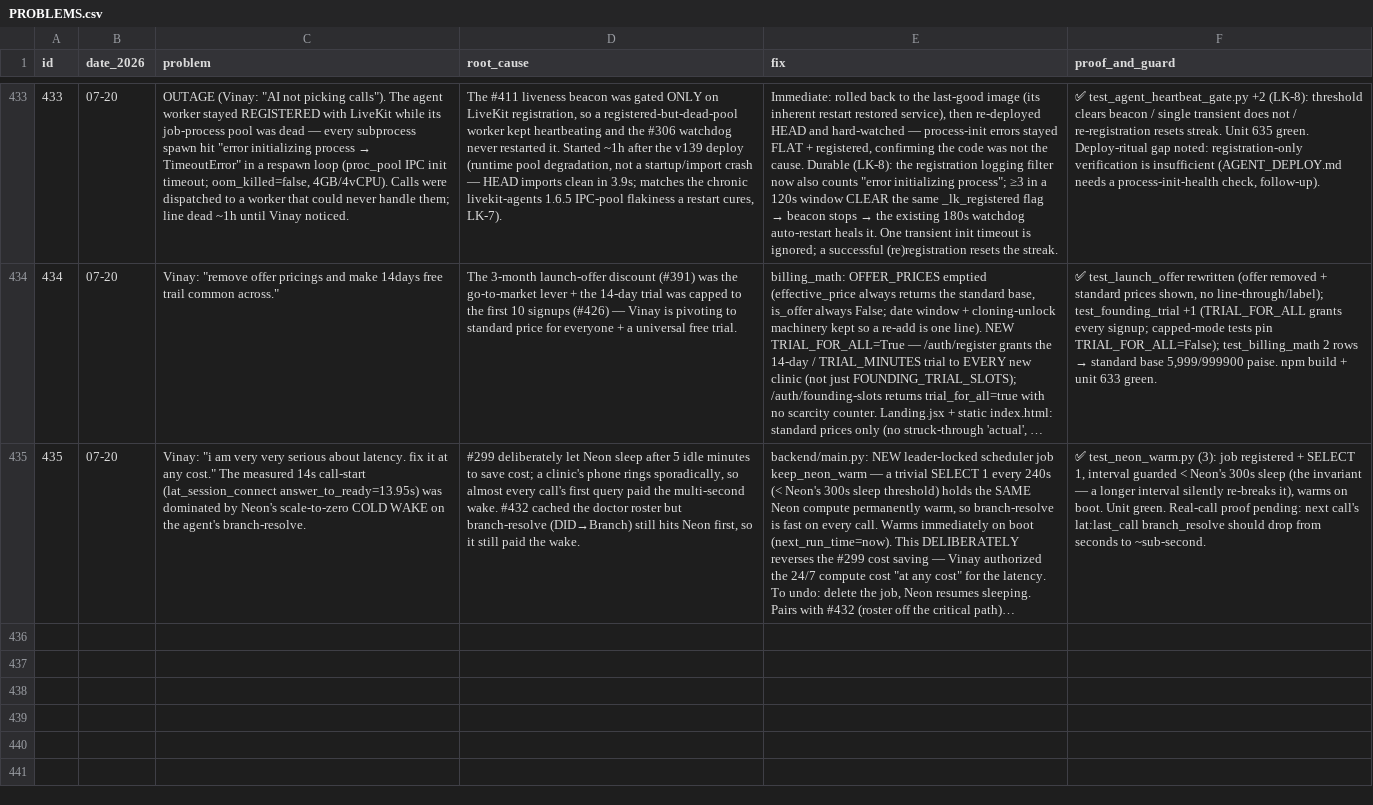
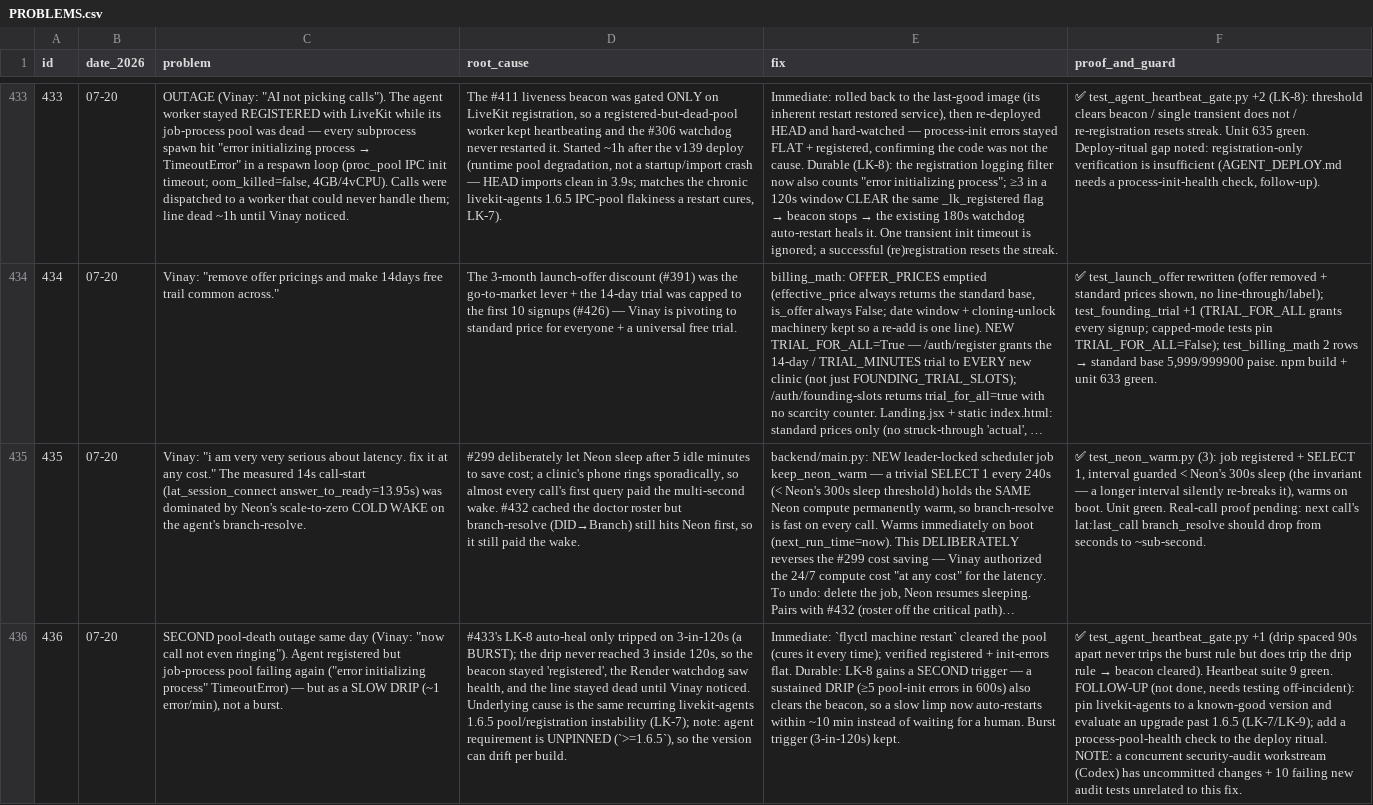
Before and after one commit to vachanam-ai/Vachanam-dev, a CSV file: docs/PROBLEMS.csv, drawn as a sheet; only a part is shown, gaps mark what is left out; long unchanged cells end in …; the diff names each change by its address in the sheet, - before the commit and + after, or states it on an @@ line.

```diff
--- a/docs/PROBLEMS.csv
+++ b/docs/PROBLEMS.csv
+row 436: 436 | 07-20 | SECOND pool-death outage same day (Vinay: "now call not even ringing"). Agent registered but job-process pool failing again ("error initializing process" TimeoutError) — but as a SLOW DRIP (~1 error/min), not a burst. | #433's LK-8 auto-heal only tripped on 3-in-120s (a BURST); the drip never reached 3 inside 120s, so the beacon stayed 'registered', the Render watchdog saw health, and the line stayed dead until Vinay noticed. Underlying cause is the same recurring livekit-agents 1.6.5 pool/registration instability (LK-7); note: agent requirement is UNPINNED (`>=1.6.5`), so the version can drift per build. | Immediate: `flyctl machine restart` cleared the pool (cures it every time); verified registered + init-errors flat. Durable: LK-8 gains a SECOND trigger — a sustained DRIP (≥5 pool-init errors in 600s) also clears the beacon, so a slow limp now auto-restarts within ~10 min instead of waiting for a human. Burst trigger (3-in-120s) kept. | ✅ test_agent_heartbeat_gate.py +1 (drip spaced 90s apart never trips the burst rule but does trip the drip rule → beacon cleared). Heartbeat suite 9 green. FOLLOW-UP (not done, needs testing off-incident): pin livekit-agents to a known-good version and evaluate an upgrade past 1.6.5 (LK-7/LK-9); add a process-pool-health check to the deploy ritual. NOTE: a concurrent security-audit workstream (Codex) has uncommitted changes + 10 failing new audit tests unrelated to this fix.
```
Also changed, not shown: 3 other files.
